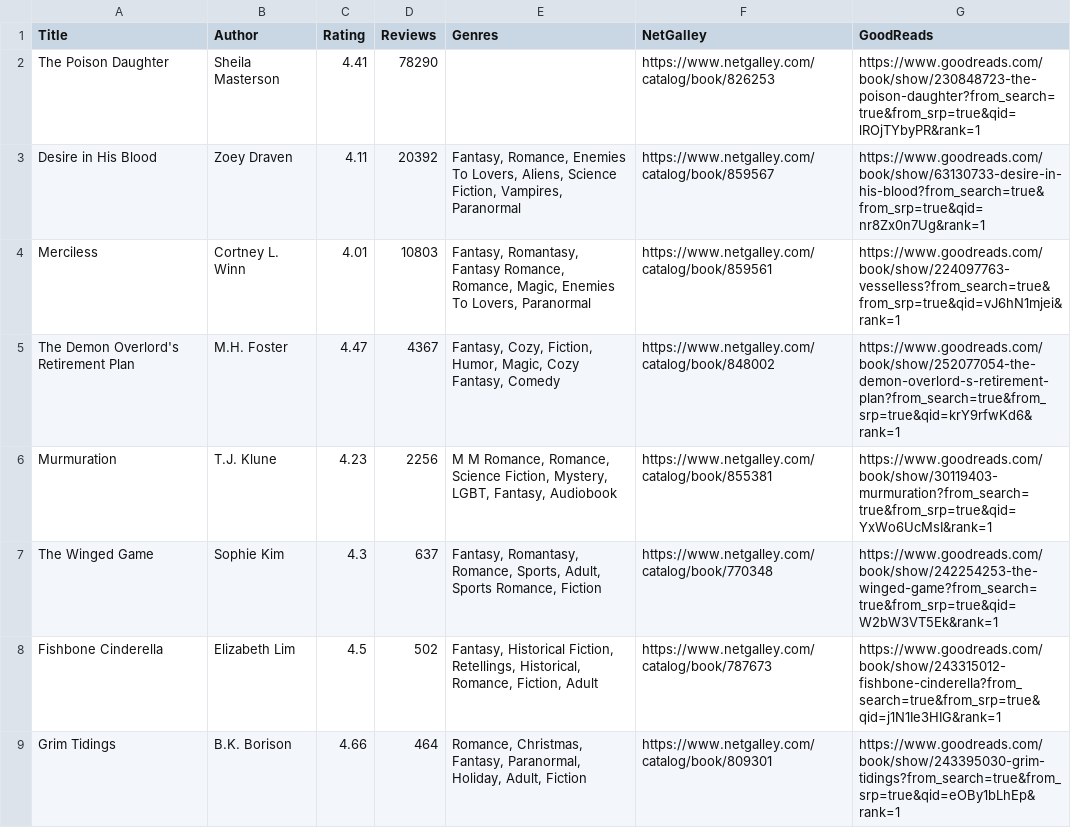
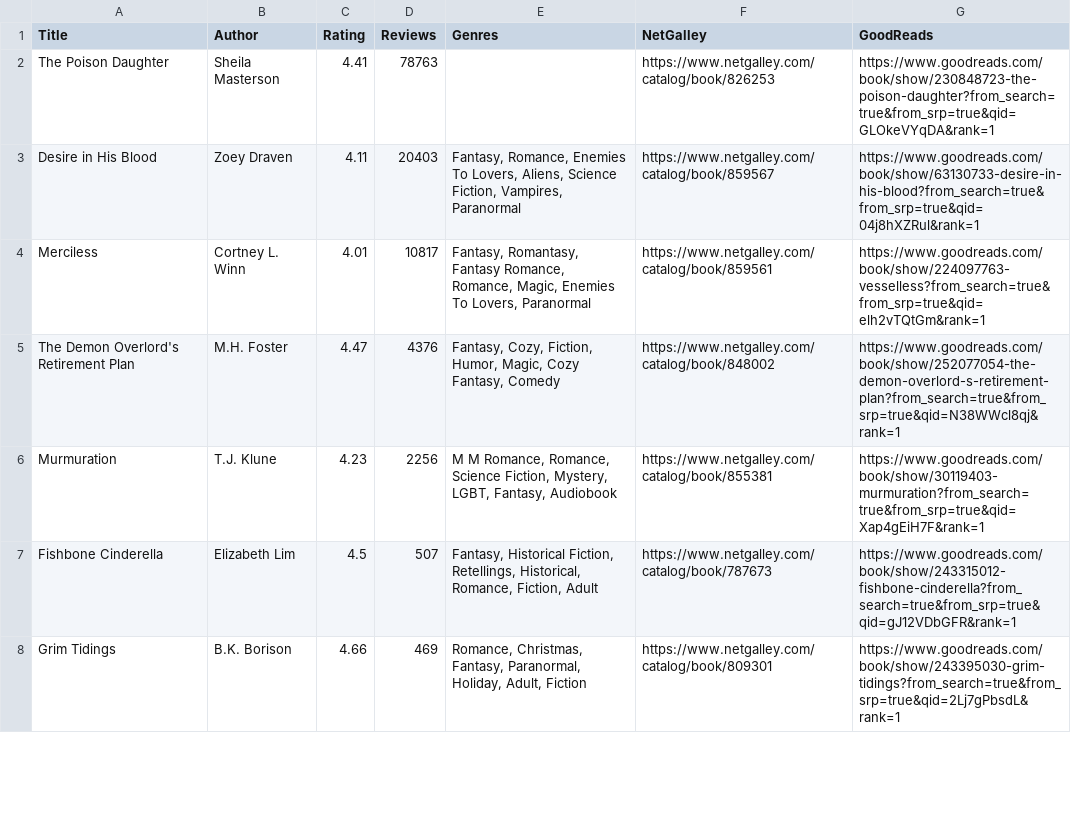
Before and after one commit to pot0to/netgalley-checker, a TSV file: netgalley_data.tsv, drawn as a sheet; only a part is shown; the diff covers the shown part only.

```diff
--- a/netgalley_data.tsv
+++ b/netgalley_data.tsv
@@ -1,9 +1,8 @@
 Title	Author	Rating	Reviews	Genres	NetGalley	GoodReads
-The Poison Daughter	Sheila Masterson	4.41	78290		https://www.netgalley.com/catalog/book/826253	https://www.goodreads.com/book/show/230848723-the-poison-daughter?from_search=true&from_srp=true&qid=lROjTYbyPR&rank=1
-Desire in His Blood	Zoey Draven	4.11	20392	Fantasy, Romance, Enemies To Lovers, Aliens, Science Fiction, Vampires, Paranormal	https://www.netgalley.com/catalog/book/859567	https://www.goodreads.com/book/show/63130733-desire-in-his-blood?from_search=true&from_srp=true&qid=nr8Zx0n7Ug&rank=1
-Merciless	Cortney L. Winn	4.01	10803	Fantasy, Romantasy, Fantasy Romance, Romance, Magic, Enemies To Lovers, Paranormal	https://www.netgalley.com/catalog/book/859561	https://www.goodreads.com/book/show/224097763-vesselless?from_search=true&from_srp=true&qid=vJ6hN1mjei&rank=1
-The Demon Overlord's Retirement Plan	M.H. Foster	4.47	4367	Fantasy, Cozy, Fiction, Humor, Magic, Cozy Fantasy, Comedy	https://www.netgalley.com/catalog/book/848002	https://www.goodreads.com/book/show/252077054-the-demon-overlord-s-retirement-plan?from_search=true&from_srp=true&qid=krY9rfwKd6&rank=1
-Murmuration	T.J. Klune	4.23	2256	M M Romance, Romance, Science Fiction, Mystery, LGBT, Fantasy, Audiobook	https://www.netgalley.com/catalog/book/855381	https://www.goodreads.com/book/show/30119403-murmuration?from_search=true&from_srp=true&qid=YxWo6UcMsI&rank=1
-The Winged Game	Sophie Kim	4.3	637	Fantasy, Romantasy, Romance, Sports, Adult, Sports Romance, Fiction	https://www.netgalley.com/catalog/book/770348	https://www.goodreads.com/book/show/242254253-the-winged-game?from_search=true&from_srp=true&qid=W2bW3VT5Ek&rank=1
-Fishbone Cinderella	Elizabeth Lim	4.5	502	Fantasy, Historical Fiction, Retellings, Historical, Romance, Fiction, Adult	https://www.netgalley.com/catalog/book/787673	https://www.goodreads.com/book/show/243315012-fishbone-cinderella?from_search=true&from_srp=true&qid=j1N1Ie3HIG&rank=1
-Grim Tidings	B.K. Borison	4.66	464	Romance, Christmas, Fantasy, Paranormal, Holiday, Adult, Fiction	https://www.netgalley.com/catalog/book/809301	https://www.goodreads.com/book/show/243395030-grim-tidings?from_search=true&from_srp=true&qid=eOBy1bLhEp&rank=1
+The Poison Daughter	Sheila Masterson	4.41	78763		https://www.netgalley.com/catalog/book/826253	https://www.goodreads.com/book/show/230848723-the-poison-daughter?from_search=true&from_srp=true&qid=GLOkeVYqDA&rank=1
+Desire in His Blood	Zoey Draven	4.11	20403	Fantasy, Romance, Enemies To Lovers, Aliens, Science Fiction, Vampires, Paranormal	https://www.netgalley.com/catalog/book/859567	https://www.goodreads.com/book/show/63130733-desire-in-his-blood?from_search=true&from_srp=true&qid=04j8hXZRul&rank=1
+Merciless	Cortney L. Winn	4.01	10817	Fantasy, Romantasy, Fantasy Romance, Romance, Magic, Enemies To Lovers, Paranormal	https://www.netgalley.com/catalog/book/859561	https://www.goodreads.com/book/show/224097763-vesselless?from_search=true&from_srp=true&qid=elh2vTQtGm&rank=1
+The Demon Overlord's Retirement Plan	M.H. Foster	4.47	4376	Fantasy, Cozy, Fiction, Humor, Magic, Cozy Fantasy, Comedy	https://www.netgalley.com/catalog/book/848002	https://www.goodreads.com/book/show/252077054-the-demon-overlord-s-retirement-plan?from_search=true&from_srp=true&qid=N38WWcl8qj&rank=1
+Murmuration	T.J. Klune	4.23	2256	M M Romance, Romance, Science Fiction, Mystery, LGBT, Fantasy, Audiobook	https://www.netgalley.com/catalog/book/855381	https://www.goodreads.com/book/show/30119403-murmuration?from_search=true&from_srp=true&qid=Xap4gEiH7F&rank=1
+Fishbone Cinderella	Elizabeth Lim	4.5	507	Fantasy, Historical Fiction, Retellings, Historical, Romance, Fiction, Adult	https://www.netgalley.com/catalog/book/787673	https://www.goodreads.com/book/show/243315012-fishbone-cinderella?from_search=true&from_srp=true&qid=gJ12VDbGFR&rank=1
+Grim Tidings	B.K. Borison	4.66	469	Romance, Christmas, Fantasy, Paranormal, Holiday, Adult, Fiction	https://www.netgalley.com/catalog/book/809301	https://www.goodreads.com/book/show/243395030-grim-tidings?from_search=true&from_srp=true&qid=2Lj7gPbsdL&rank=1
```
Also changed, not shown: 6 added rows, 5 removed rows and 73 edited cells elsewhere in this file.
